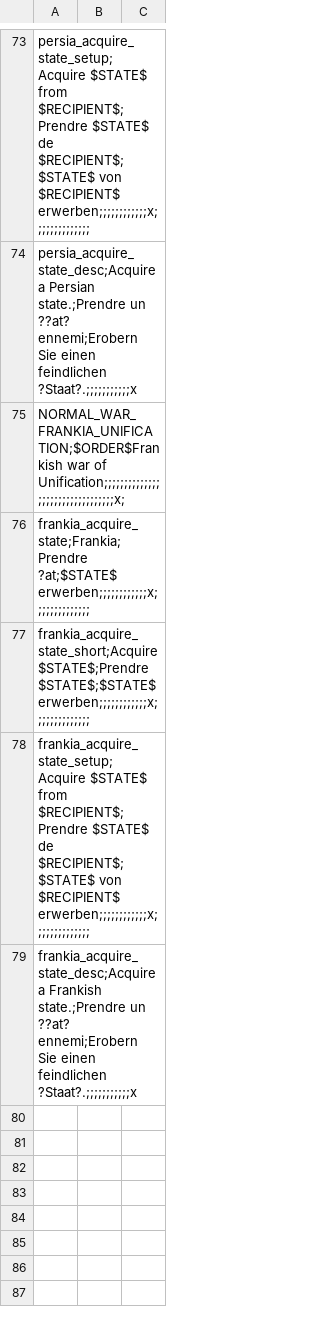
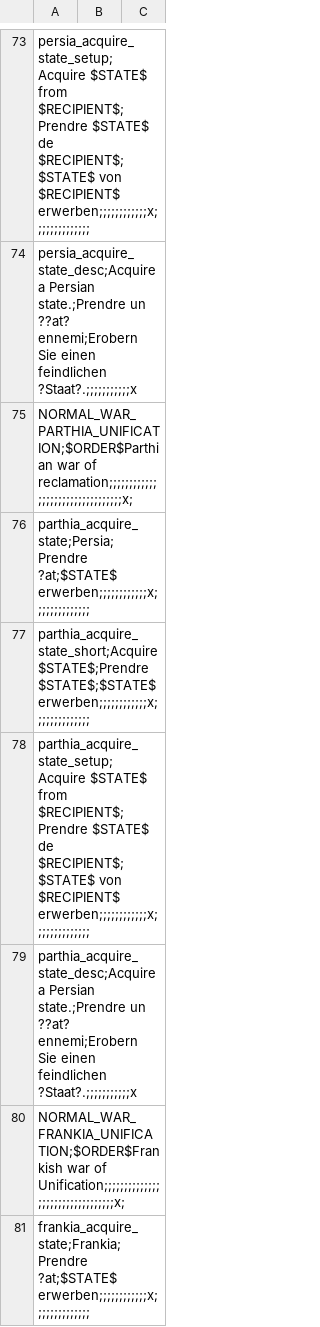
Before and after one commit to Destaro/The-Northern-Struggle, a CSV file: struggle/localisation/0000_minimod.csv, drawn as a sheet; only a part is shown, gaps mark what is left out; the shorter side is filled out with more unchanged rows.

```diff
--- a/struggle/localisation/0000_minimod.csv
+++ b/struggle/localisation/0000_minimod.csv
@@ -74,2 +74,7 @@ persia_acquire_state_setup;Acquire $STATE$ from $RECIPIENT$;Prendre $STATE$ de $
 persia_acquire_state_desc;Acquire a Persian state.;Prendre un ??at? ennemi;Erobern Sie einen feindlichen ?Staat?.;;;;;;;;;;;x,,,
+NORMAL_WAR_PARTHIA_UNIFICATION;$ORDER$Parthian war of reclamation;;;;;;;;;;;;;;;;;;;;;;;;;;;;;;;;;x;
+parthia_acquire_state;Persia;Prendre ?at;$STATE$ erwerben;;;;;;;;;;;;x;;;;;;;;;;;;;;,,,
+parthia_acquire_state_short;Acquire $STATE$;Prendre $STATE$;$STATE$ erwerben;;;;;;;;;;;;x;;;;;;;;;;;;;;,,,
+parthia_acquire_state_setup;Acquire $STATE$ from $RECIPIENT$;Prendre $STATE$ de $RECIPIENT$;$STATE$ von $RECIPIENT$ erwerben;;;;;;;;;;;;x;;;;;;;;;;;;;;,,,
+parthia_acquire_state_desc;Acquire a Persian state.;Prendre un ??at? ennemi;Erobern Sie einen feindlichen ?Staat?.;;;;;;;;;;;x,,,
 NORMAL_WAR_FRANKIA_UNIFICATION;$ORDER$Frankish war of Unification;;;;;;;;;;;;;;;;;;;;;;;;;;;;;;;;;x;
```
Also changed, not shown: 1 other file.
